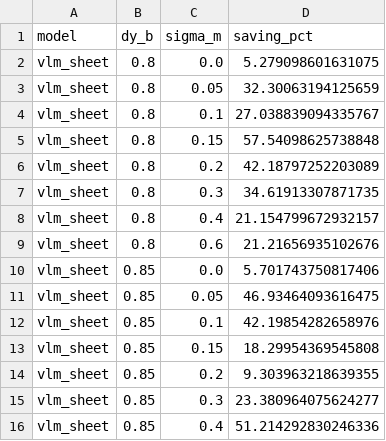
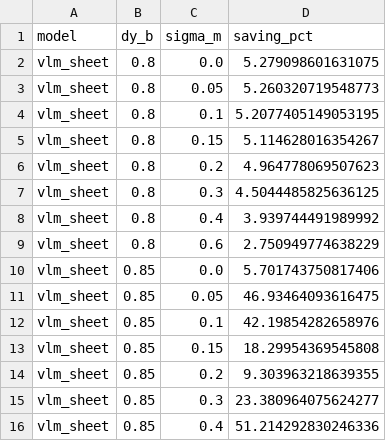
Before and after one commit to festomanolo/flock-map, a CSV file: data/processed/extra_skerr.csv, drawn as a sheet; only a part is shown.

Commit message:
refactor(extra_skerr): update extra_skerr.csv (1/8)
Agent: agy

Co-authored-by: festomanolo <festomanolofm@gmail.com>

```diff
--- a/data/processed/extra_skerr.csv
+++ b/data/processed/extra_skerr.csv
@@ -2,9 +2,9 @@ model,dy_b,sigma_m,saving_pct
 vlm_sheet,0.8,0.0,5.279098601631075
-vlm_sheet,0.8,0.05,32.30063194125659
-vlm_sheet,0.8,0.1,27.038839094335767
-vlm_sheet,0.8,0.15,57.54098625738848
-vlm_sheet,0.8,0.2,42.18797252203089
-vlm_sheet,0.8,0.3,34.61913307871735
-vlm_sheet,0.8,0.4,21.154799672932157
-vlm_sheet,0.8,0.6,21.21656935102676
+vlm_sheet,0.8,0.05,5.260320719548773
+vlm_sheet,0.8,0.1,5.2077405149053195
+vlm_sheet,0.8,0.15,5.114628016354267
+vlm_sheet,0.8,0.2,4.964778069507623
+vlm_sheet,0.8,0.3,4.5044485825636125
+vlm_sheet,0.8,0.4,3.939744491989992
+vlm_sheet,0.8,0.6,2.750949774638229
 vlm_sheet,0.85,0.0,5.701743750817406
```
